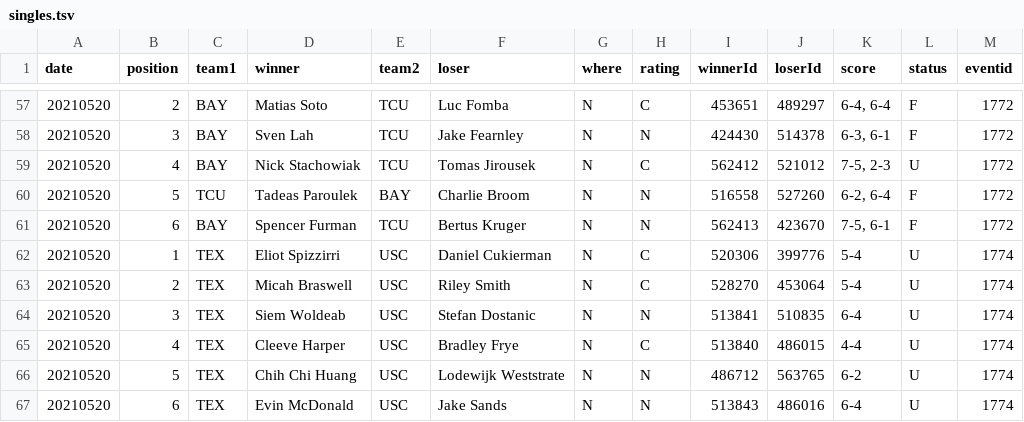
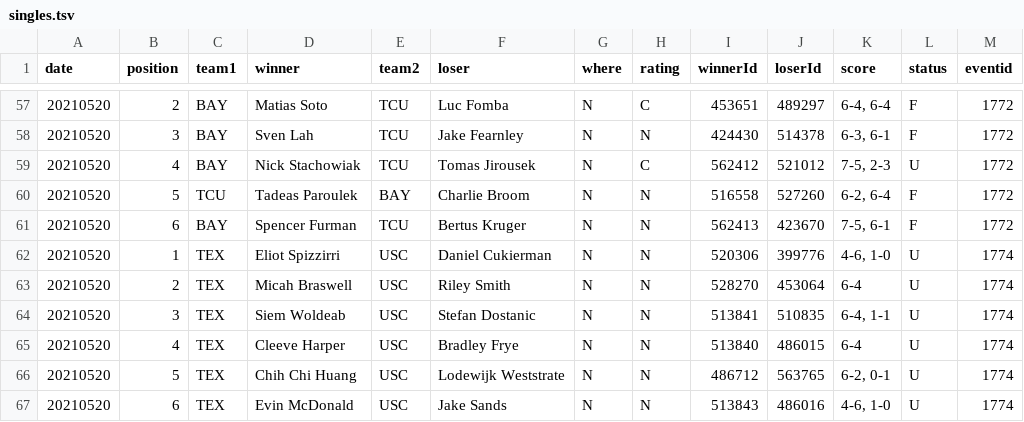
Before and after one commit to slam10s/may-madness, a TSV file: data/2020-21/ncaam/singles.tsv, drawn as a sheet; only a part is shown, gaps mark what is left out.

Commit message:
Thursday 5/20 at 7:10PM

```diff
--- a/data/2020-21/ncaam/singles.tsv
+++ b/data/2020-21/ncaam/singles.tsv
@@ -61,7 +61,7 @@ date	position	team1	winner	team2	loser	where	rating	winnerId	loserId	score	statu
 20210520	6	BAY 	Spencer Furman           	TCU 	Bertus Kruger              	N	N	562413	423670	7-5, 6-1        	F	1772
-20210520	1	TEX 	Eliot Spizzirri          	USC 	Daniel Cukierman           	N	C	520306	399776	5-4             	U	1774
-20210520	2	TEX 	Micah Braswell           	USC 	Riley Smith                	N	C	528270	453064	5-4             	U	1774
-20210520	3	TEX 	Siem Woldeab             	USC 	Stefan Dostanic            	N	N	513841	510835	6-4             	U	1774
-20210520	4	TEX 	Cleeve Harper            	USC 	Bradley Frye               	N	C	513840	486015	4-4             	U	1774
-20210520	5	TEX 	Chih Chi Huang           	USC 	Lodewijk Weststrate        	N	N	486712	563765	6-2             	U	1774
-20210520	6	TEX 	Evin McDonald            	USC 	Jake Sands                 	N	N	513843	486016	6-4             	U	1774
+20210520	1	TEX 	Eliot Spizzirri          	USC 	Daniel Cukierman           	N	N	520306	399776	4-6, 1-0        	U	1774
+20210520	2	TEX 	Micah Braswell           	USC 	Riley Smith                	N	N	528270	453064	6-4             	U	1774
+20210520	3	TEX 	Siem Woldeab             	USC 	Stefan Dostanic            	N	N	513841	510835	6-4, 1-1        	U	1774
+20210520	4	TEX 	Cleeve Harper            	USC 	Bradley Frye               	N	N	513840	486015	6-4             	U	1774
+20210520	5	TEX 	Chih Chi Huang           	USC 	Lodewijk Weststrate        	N	N	486712	563765	6-2, 0-1        	U	1774
+20210520	6	TEX 	Evin McDonald            	USC 	Jake Sands                 	N	N	513843	486016	4-6, 1-0        	U	1774
```
